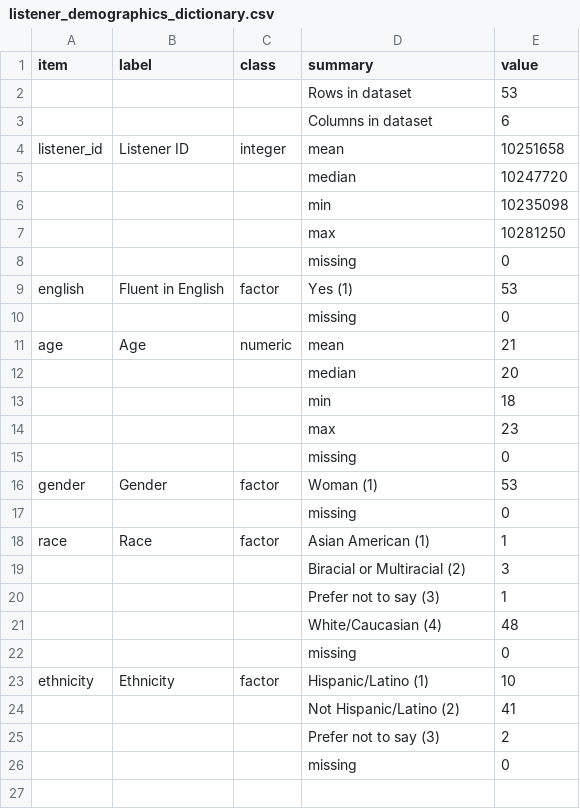
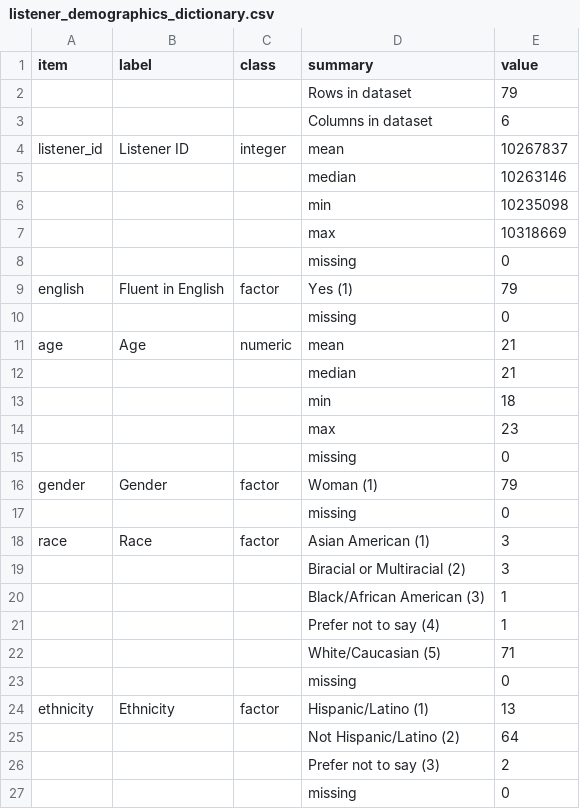
Before and after one commit to micah-hirsch/Sensor-Effects-Project, a CSV file: Data_Analysis/listener_demographics_dictionary.csv, drawn as a sheet.

```diff
--- a/Data_Analysis/listener_demographics_dictionary.csv
+++ b/Data_Analysis/listener_demographics_dictionary.csv
@@ -1,13 +1,13 @@
 item,label,class,summary,value
-"","","",Rows in dataset,53
+"","","",Rows in dataset,79
 "","","",Columns in dataset,6
-listener_id,Listener ID,integer,mean,10251658
-"","","",median,10247720
+listener_id,Listener ID,integer,mean,10267837
+"","","",median,10263146
 "","","",min,10235098
-"","","",max,10281250
+"","","",max,10318669
 "","","",missing,0
-english,Fluent in English,factor,Yes (1),53
+english,Fluent in English,factor,Yes (1),79
 "","","",missing,0
 age,Age,numeric,mean,21
-"","","",median,20
+"","","",median,21
 "","","",min,18
@@ -15,11 +15,12 @@ age,Age,numeric,mean,21
 "","","",missing,0
-gender,Gender,factor,Woman (1),53
+gender,Gender,factor,Woman (1),79
 "","","",missing,0
-race,Race,factor,Asian American (1),1
+race,Race,factor,Asian American (1),3
 "","","",Biracial or Multiracial (2),3
-"","","",Prefer not to say (3),1
-"","","",White/Caucasian (4),48
+"","","",Black/African American (3),1
+"","","",Prefer not to say (4),1
+"","","",White/Caucasian (5),71
 "","","",missing,0
-ethnicity,Ethnicity,factor,Hispanic/Latino (1),10
-"","","",Not Hispanic/Latino (2),41
+ethnicity,Ethnicity,factor,Hispanic/Latino (1),13
+"","","",Not Hispanic/Latino (2),64
 "","","",Prefer not to say (3),2
```
Also changed, not shown: Data_Analysis/listener_demographics.csv, Data_Analysis/perceptual_ratings_dictionary.csv, 2 other files.
